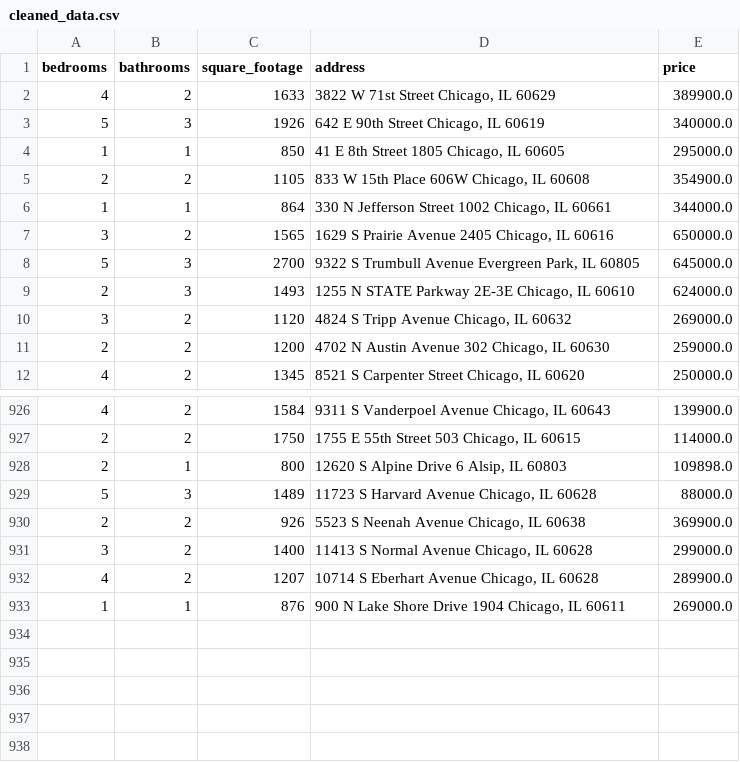
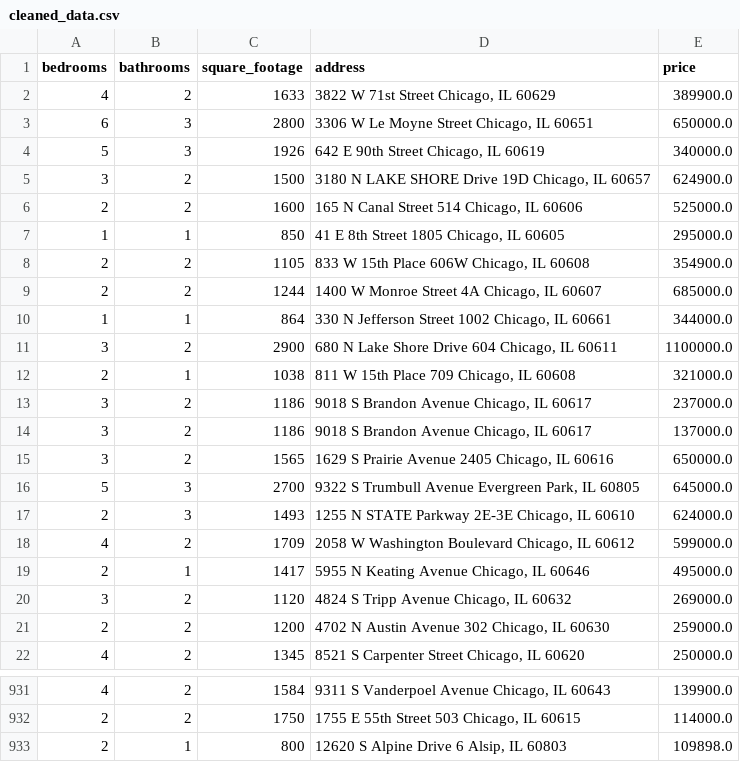
Before and after one commit to bilooo-web/webscraping_project_real_estate, a CSV file: cleaned_data.csv, drawn as a sheet; only a part is shown, gaps mark what is left out; the diff covers the shown part only.

```diff
--- a/cleaned_data.csv
+++ b/cleaned_data.csv
@@ -2,6 +2,14 @@ bedrooms,bathrooms,square_footage,address,price
 4,2,1633,"3822 W 71st Street Chicago, IL 60629",389900.0
+6,3,2800,"3306 W Le Moyne Street Chicago, IL 60651",650000.0
 5,3,1926,"642 E 90th Street Chicago, IL 60619",340000.0
+3,2,1500,"3180 N LAKE SHORE Drive 19D Chicago, IL 60657",624900.0
+2,2,1600,"165 N Canal Street 514 Chicago, IL 60606",525000.0
 1,1,850,"41 E 8th Street 1805 Chicago, IL 60605",295000.0
 2,2,1105,"833 W 15th Place 606W Chicago, IL 60608",354900.0
+2,2,1244,"1400 W Monroe Street 4A Chicago, IL 60607",685000.0
 1,1,864,"330 N Jefferson Street 1002 Chicago, IL 60661",344000.0
+3,2,2900,"680 N Lake Shore Drive 604 Chicago, IL 60611",1100000.0
+2,1,1038,"811 W 15th Place 709 Chicago, IL 60608",321000.0
+3,2,1186,"9018 S Brandon Avenue Chicago, IL 60617",237000.0
+3,2,1186,"9018 S Brandon Avenue Chicago, IL 60617",137000.0
 3,2,1565,"1629 S Prairie Avenue 2405 Chicago, IL 60616",650000.0
@@ -9,2 +17,4 @@ bedrooms,bathrooms,square_footage,address,price
 2,3,1493,"1255 N STATE Parkway 2E-3E Chicago, IL 60610",624000.0
+4,2,1709,"2058 W Washington Boulevard Chicago, IL 60612",599000.0
+2,1,1417,"5955 N Keating Avenue Chicago, IL 60646",495000.0
 3,2,1120,"4824 S Tripp Avenue Chicago, IL 60632",269000.0
@@ -928,6 +933 @@ bedrooms,bathrooms,square_footage,address,price
 2,1,800,"12620 S Alpine Drive 6 Alsip, IL 60803",109898.0
-5,3,1489,"11723 S Harvard Avenue Chicago, IL 60628",88000.0
-2,2,926,"5523 S Neenah Avenue Chicago, IL 60638",369900.0
-3,2,1400,"11413 S Normal Avenue Chicago, IL 60628",299000.0
-4,2,1207,"10714 S Eberhart Avenue Chicago, IL 60628",289900.0
-1,1,876,"900 N Lake Shore Drive 1904 Chicago, IL 60611",269000.0
```
Also changed, not shown: 3 added rows, 4 removed rows and 1 edited cell elsewhere in this file, raw_data.csv.
